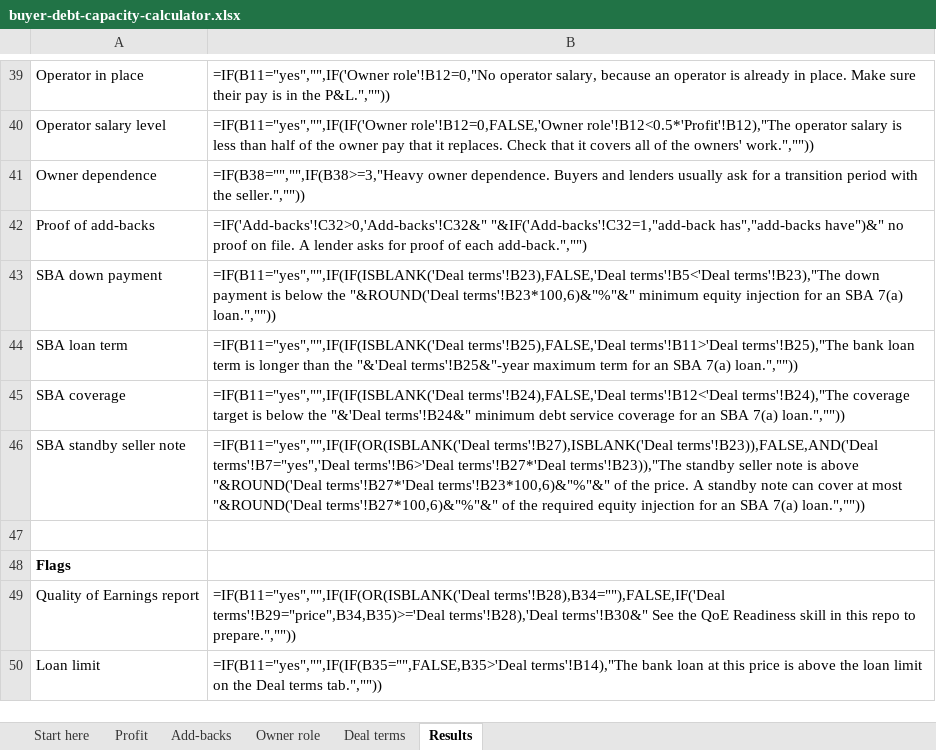
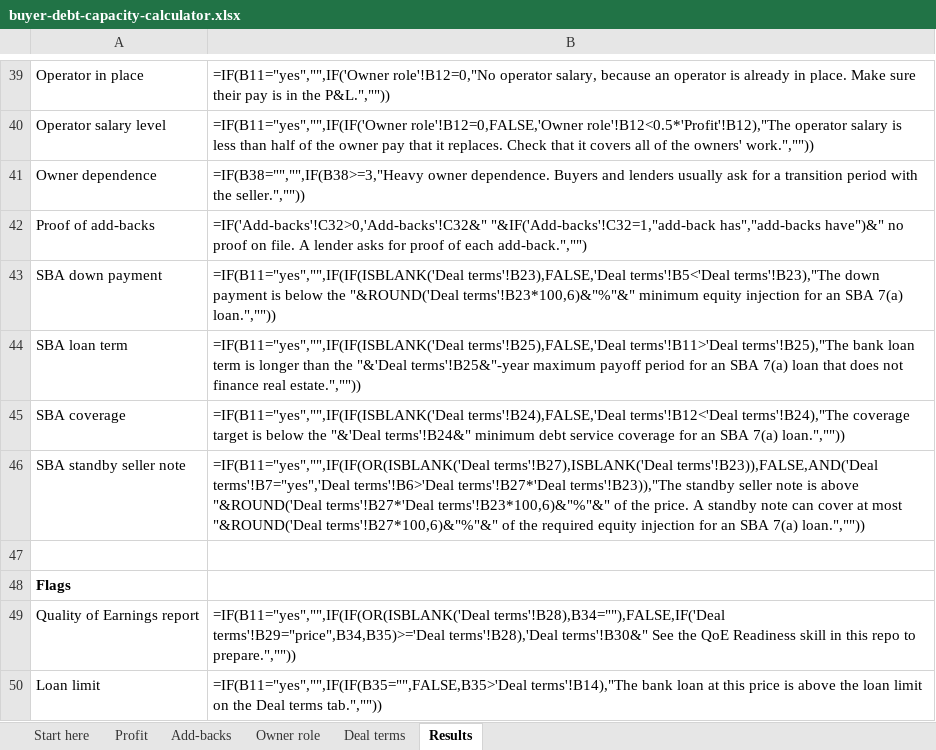
Before and after one commit to livmo-public/exit-engineering, an Excel workbook: buyer-debt-capacity/buyer-debt-capacity-calculator.xlsx, sheet Results, drawn as a sheet; only a part is shown, gaps mark what is left out; values as stored, in another font and other column widths than the file's, no borders; formulas without a stored value are shown as written; the diff names each change by its address in the sheet, - before the commit and + after, or states it on an @@ line.

```diff
--- a/buyer-debt-capacity/buyer-debt-capacity-calculator.xlsx (sheet Results)
+++ b/buyer-debt-capacity/buyer-debt-capacity-calculator.xlsx (sheet Results)
-B44: …terms'!B25&"-year maximum term for an SBA 7(a) loan.",""))
+B44: …terms'!B25&"-year maximum payoff period for an SBA 7(a) loan that does not finance real estate.",""))
```
Also changed, not shown: sheet Deal terms, buyer-debt-capacity/examples/sample-buyer-debt-capacity.xlsx, 5 other files.
